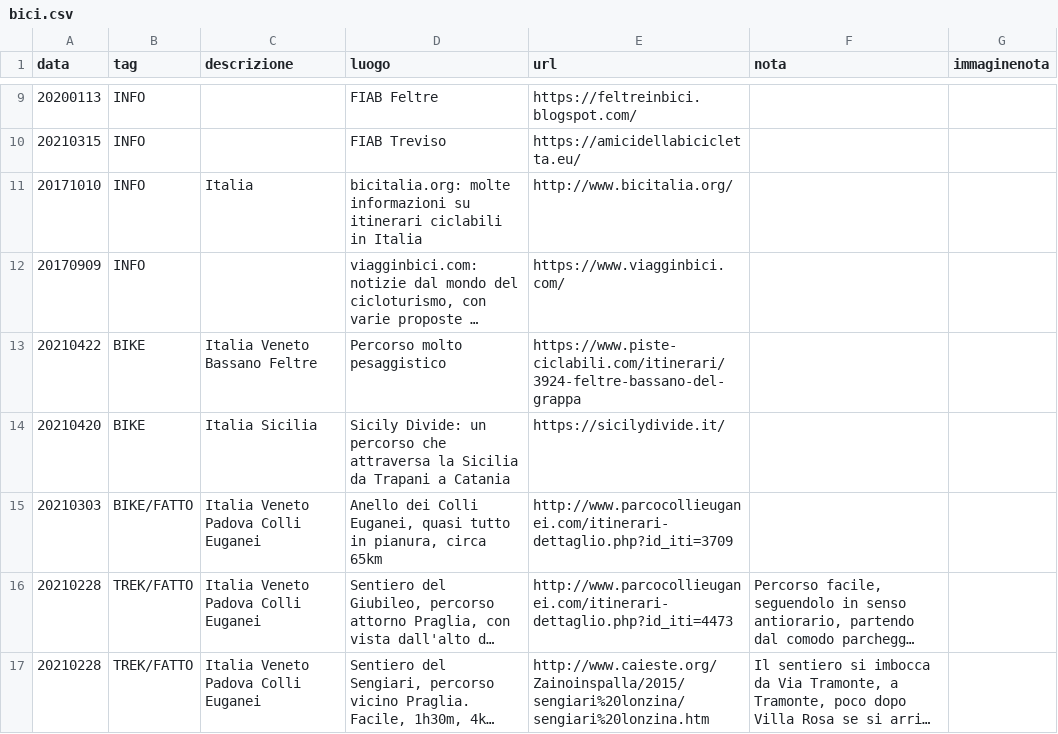
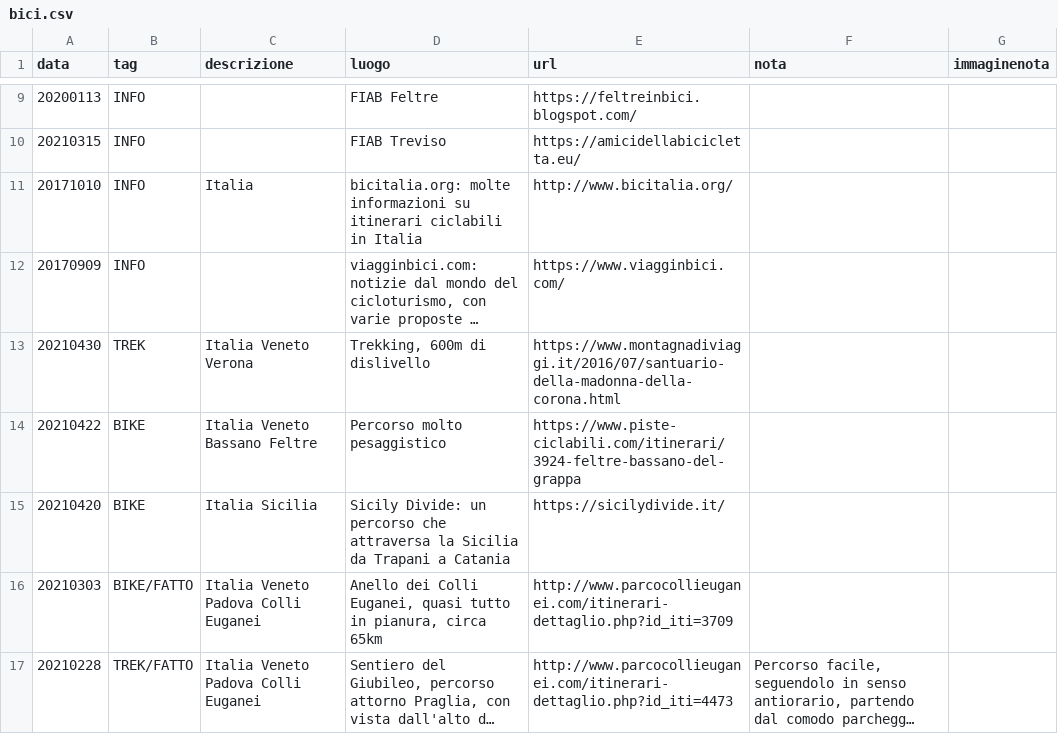
Before and after one commit to giammy/giammy.github.io, a CSV file: ciclozingarate/bici.csv, drawn as a sheet; only a part is shown, gaps mark what is left out; the shorter side is filled out with more unchanged rows; long unchanged cells end in …; the diff names each change by its address in the sheet, - before the commit and + after, or states it on an @@ line.

Commit message:
...

```diff
--- a/ciclozingarate/bici.csv
+++ b/ciclozingarate/bici.csv
+row 13: 20210430 | TREK | Italia Veneto Verona | Trekking, 600m di dislivello | https://www.montagnadiviaggi.it/2016/07/santuario-della-madonna-della-corona.html
```
